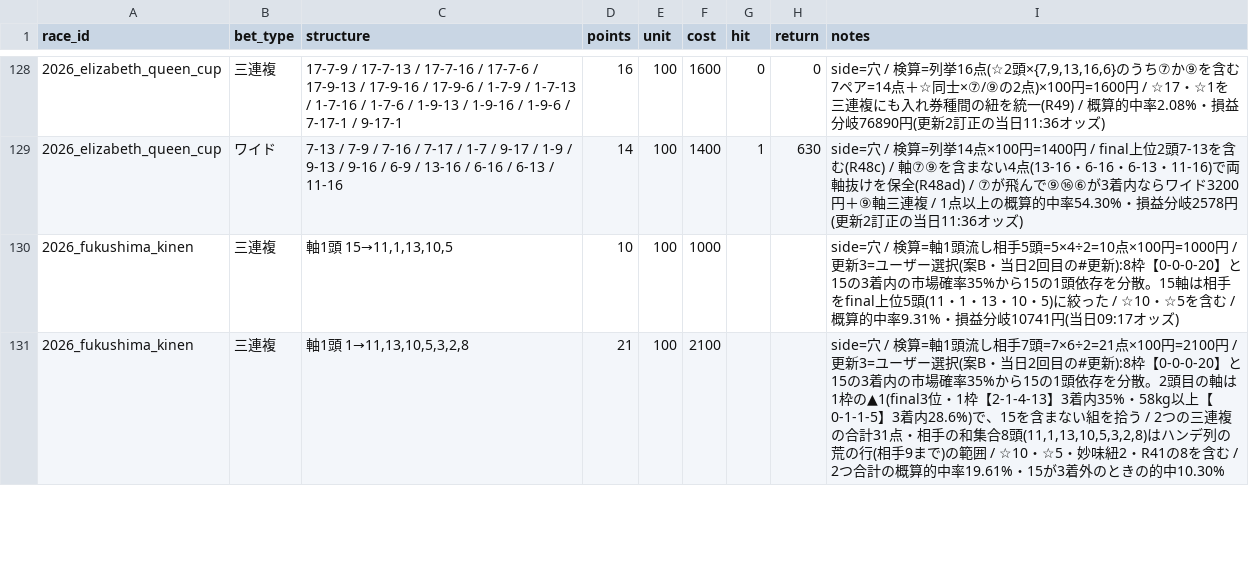
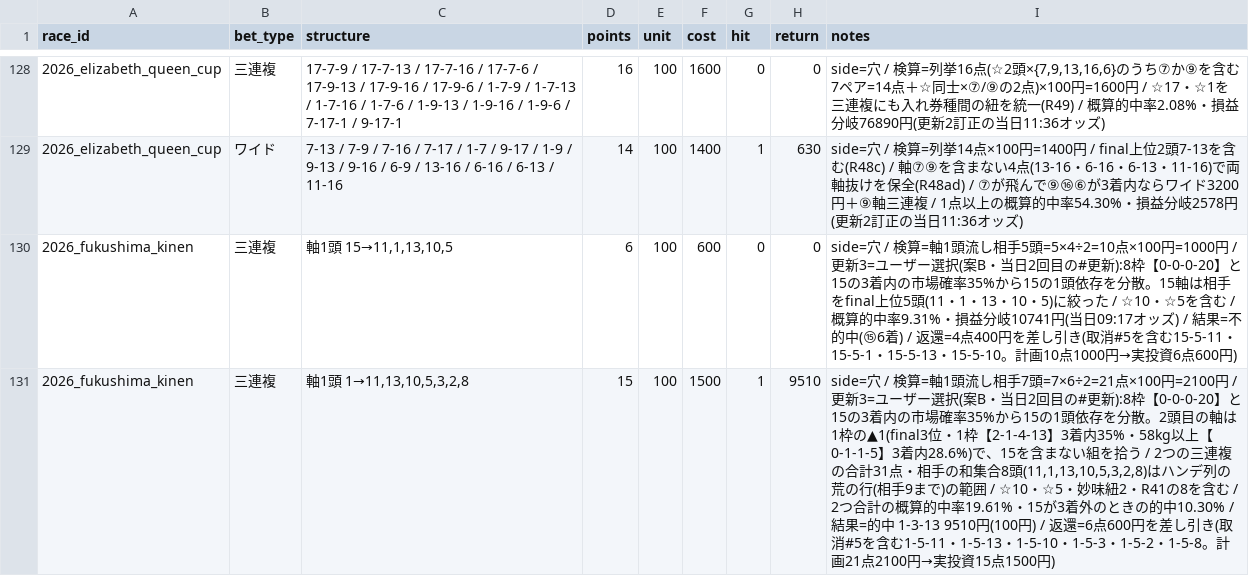
Before and after one commit to Atoyr/keiba, a CSV file: log/bets.csv, drawn as a sheet; only a part is shown, gaps mark what is left out; the diff covers the shown part only.

```diff
--- a/log/bets.csv
+++ b/log/bets.csv
@@ -129,3 +129,3 @@ race_id,bet_type,structure,points,unit,cost,hit,return,notes
 2026_elizabeth_queen_cup,ワイド,7-13 / 7-9 / 7-16 / 7-17 / 1-7 / 9-17 / 1-9 / 9-13 / 9-16 / 6-9 / 13-16 / 6-16 / 6-13 / 11-16,14,100,1400,1,630,side=穴 / 検算=列挙14点×100円=1400円 / final上位2頭7-13を含む(R48c) / 軸⑦⑨を含まない4点(13-16・6-16・6-13・11-16)で両軸抜けを保全(R48ad) / ⑦が飛んで⑨⑯⑥が3着内ならワイド3200円＋⑨軸三連複 / 1点以上の概算的中率54.30%・損益分岐2578円(更新2訂正の当日11:36オッズ)
-2026_fukushima_kinen,三連複,"軸1頭 15→11,1,13,10,5",10,100,1000,,,side=穴 / 検算=軸1頭流し相手5頭=5×4÷2=10点×100円=1000円 / 更新3=ユーザー選択(案B・当日2回目の#更新):8枠【0-0-0-20】と15の3着内の市場確率35%から15の1頭依存を分散。15軸は相手をfinal上位5頭(11・1・13・10・5)に絞った / ☆10・☆5を含む / 概算的中率9.31%・損益分岐10741円(当日09:17オッズ)
-2026_fukushima_kinen,三連複,"軸1頭 1→11,13,10,5,3,2,8",21,100,2100,,,"side=穴 / 検算=軸1頭流し相手7頭=7×6÷2=21点×100円=2100円 / 更新3=ユーザー選択(案B・当日2回目の#更新):8枠【0-0-0-20】と15の3着内の市場確率35%から15の1頭依存を分散。2頭目の軸は1枠の▲1(final3位・1枠【2-1-4-13】3着内35%・58kg以上【0-1-1-5】3着内28.6%)で、15を含まない組を拾う / 2つの三連複の合計31点・相手の和集合8頭(11,1,13,10,5,3,2,8)はハンデ列の荒の行(相手9まで)の範囲 / ☆10・☆5・妙味紐2・R41の8を含む / 2つ合計の概算的中率19.61%・15が3着外のときの的中10.30%"
+2026_fukushima_kinen,三連複,"軸1頭 15→11,1,13,10,5",6,100,600,0,0,side=穴 / 検算=軸1頭流し相手5頭=5×4÷2=10点×100円=1000円 / 更新3=ユーザー選択(案B・当日2回目の#更新):8枠【0-0-0-20】と15の3着内の市場確率35%から15の1頭依存を分散。15軸は相手をfinal上位5頭(11・1・13・10・5)に絞った / ☆10・☆5を含む / 概算的中率9.31%・損益分岐10741円(当日09:17オッズ) / 結果=不的中(⑮6着) / 返還=4点400円を差し引き(取消#5を含む15-5-11・15-5-1・15-5-13・15-5-10。計画10点1000円→実投資6点600円)
+2026_fukushima_kinen,三連複,"軸1頭 1→11,13,10,5,3,2,8",15,100,1500,1,9510,"side=穴 / 検算=軸1頭流し相手7頭=7×6÷2=21点×100円=2100円 / 更新3=ユーザー選択(案B・当日2回目の#更新):8枠【0-0-0-20】と15の3着内の市場確率35%から15の1頭依存を分散。2頭目の軸は1枠の▲1(final3位・1枠【2-1-4-13】3着内35%・58kg以上【0-1-1-5】3着内28.6%)で、15を含まない組を拾う / 2つの三連複の合計31点・相手の和集合8頭(11,1,13,10,5,3,2,8)はハンデ列の荒の行(相手9まで)の範囲 / ☆10・☆5・妙味紐2・R41の8を含む / 2つ合計の概算的中率19.61%・15が3着外のときの的中10.30% / 結果=的中 1-3-13 9510円(100円) / 返還=6点600円を差し引き(取消#5を含む1-5-11・1-5-13・1-5-10・1-5-3・1-5-2・1-5-8。計画21点2100円→実投資15点1500円)"
```
Also changed, not shown: 8 edited cells elsewhere in this file, log/predictions.csv, log/races.csv, 5 other files.
